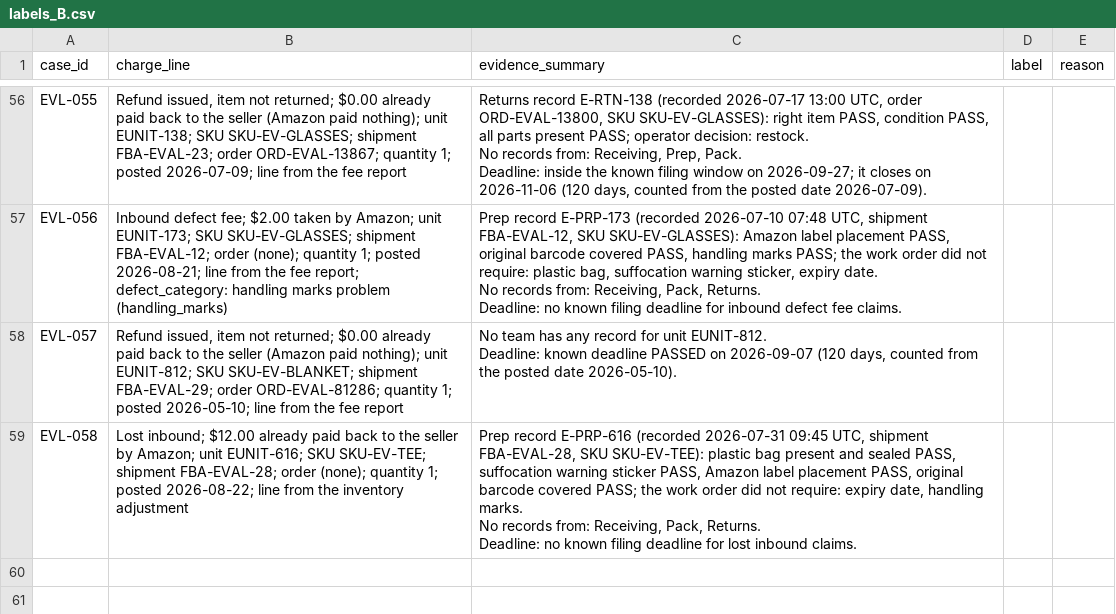
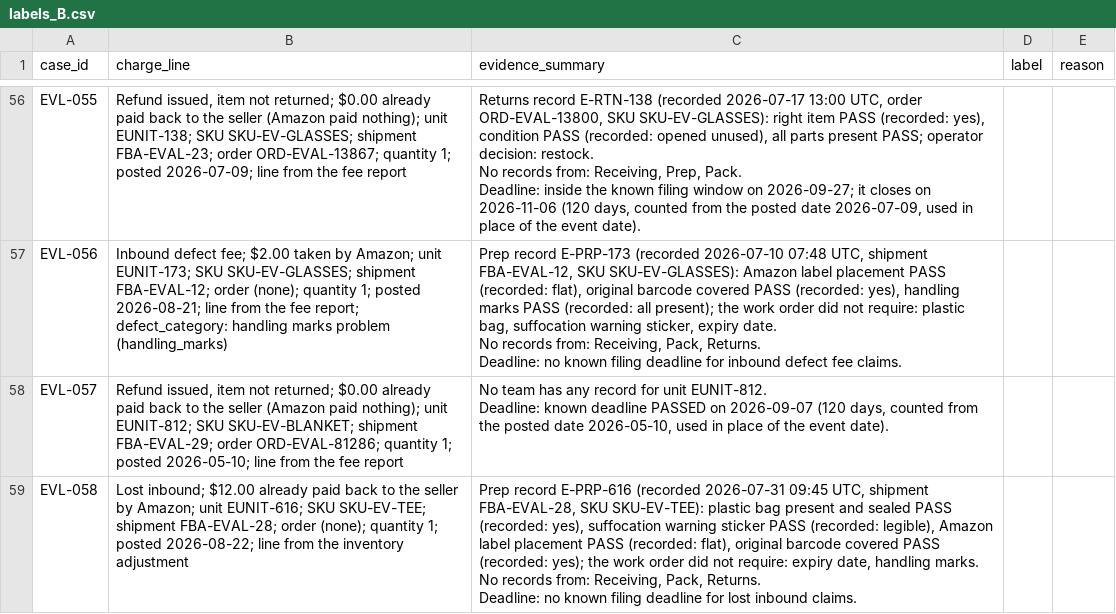
Before and after one commit to samad001z/cube26-rcy-0010-samad001z, a CSV file: eval/labels_B.csv, drawn as a sheet; only a part is shown, gaps mark what is left out; ↵ is a line break in a cell; the diff covers the shown part only; the diff names each change by its address in the sheet, - before the commit and + after, or states it on an @@ line.

```diff
--- a/eval/labels_B.csv
+++ b/eval/labels_B.csv
-C56 (evidence_summary): …right item PASS, condition PASS, all parts present PASS; operator decision: restock. ↵ No records from: Receiving, Prep, Pack. ↵ Deadline: inside the known filing window on 2026-09-27; it closes on 2026-11-06 (120 days, counted from the posted date 2026-07-09).
+C56 (evidence_summary): …right item PASS (recorded: yes), condition PASS (recorded: opened unused), all parts present PASS; operator decision: restock. ↵ No records from: Receiving, Prep, Pack. ↵ Deadline: inside the known filing window on 2026-09-27; it closes on 2026-11-06 (120 days, counted from the posted date 2026-07-09, used in place of the event date).
-C57 (evidence_summary): …label placement PASS, original barcode covered PASS, handling marks PASS; the work…
+C57 (evidence_summary): …label placement PASS (recorded: flat), original barcode covered PASS (recorded: yes), handling marks PASS (recorded: all present); the work…
-C58 (evidence_summary): …posted date 2026-05-10).
+C58 (evidence_summary): …posted date 2026-05-10, used in place of the event date).
-C59 (evidence_summary): …and sealed PASS, suffocation warning sticker PASS, Amazon label placement PASS, original barcode covered PASS; the work…
+C59 (evidence_summary): …and sealed PASS (recorded: yes), suffocation warning sticker PASS (recorded: legible), Amazon label placement PASS (recorded: flat), original barcode covered PASS (recorded: yes); the work…
```
Also changed, not shown: 52 edited cells elsewhere in this file, 16 other files.
